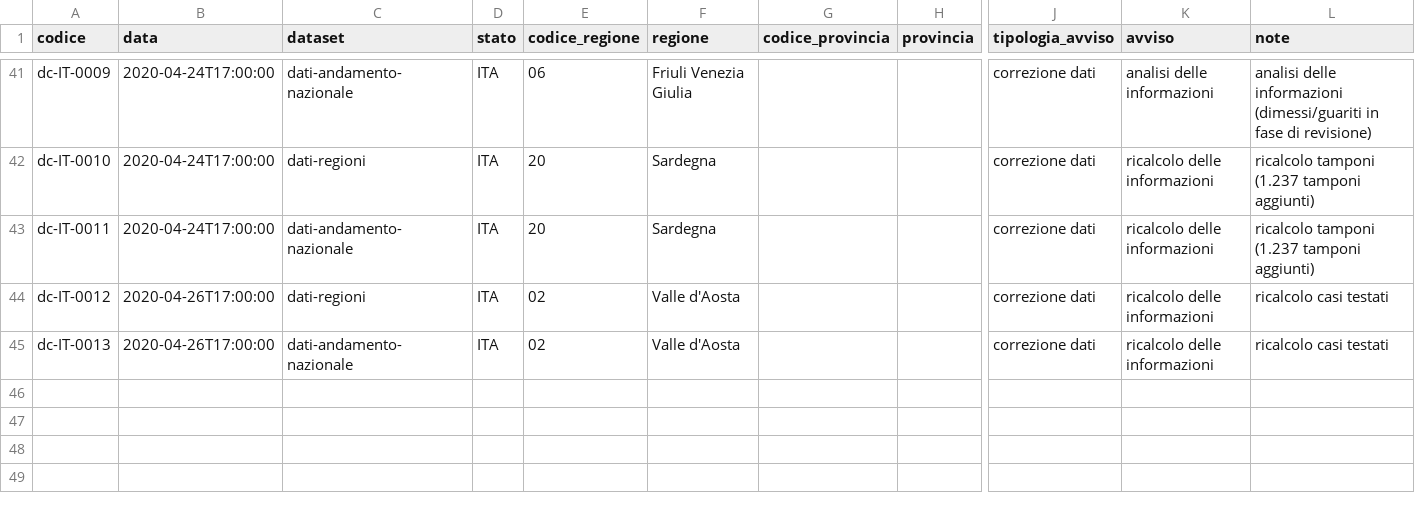
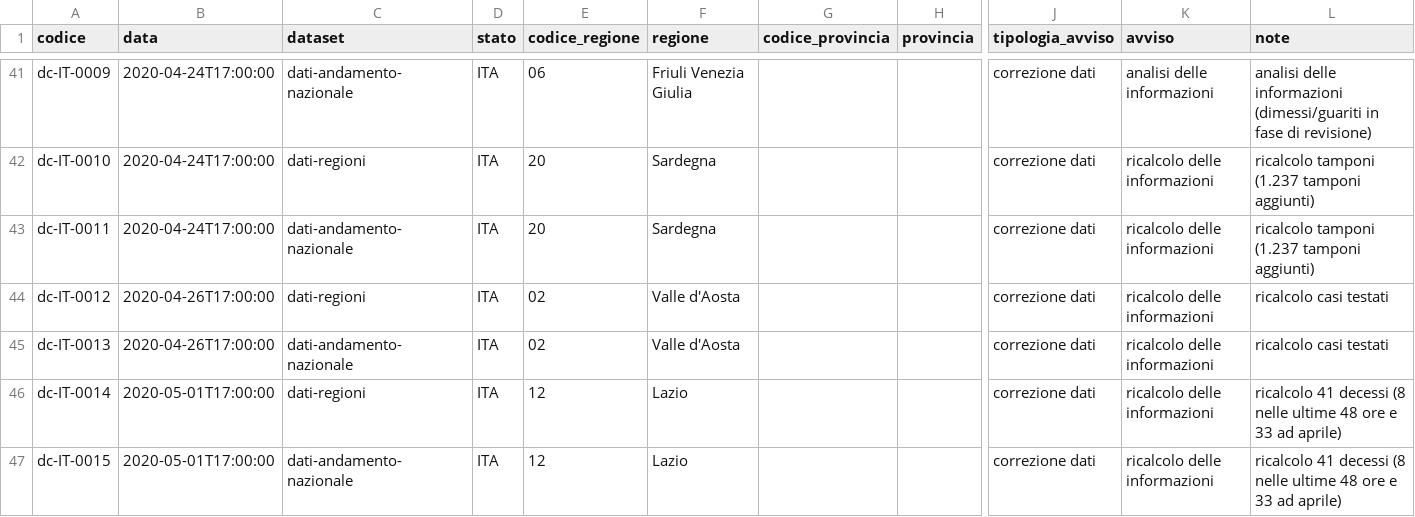
Before and after one commit to nicogiangregorio/COVID-19, a CSV file: note/dpc-covid19-ita-note-it.csv, drawn as a sheet; only a part is shown, gaps mark what is left out; rows hold the shown columns only; the diff names each change by its address in the sheet, - before the commit and + after, or states it on an @@ line.

```diff
--- a/note/dpc-covid19-ita-note-it.csv
+++ b/note/dpc-covid19-ita-note-it.csv
+row 46: dc-IT-0014 | 2020-05-01T17:00:00 | dati-regioni | ITA | 12 | Lazio |  |  | correzione dati | ricalcolo delle informazioni | ricalcolo 41 decessi (8 nelle ultime 48 ore e 33 ad aprile)
+row 47: dc-IT-0015 | 2020-05-01T17:00:00 | dati-andamento-nazionale | ITA | 12 | Lazio |  |  | correzione dati | ricalcolo delle informazioni | ricalcolo 41 decessi (8 nelle ultime 48 ore e 33 ad aprile)
```
Also changed, not shown: note/dpc-covid19-ita-note-en.csv, 12 other files.
